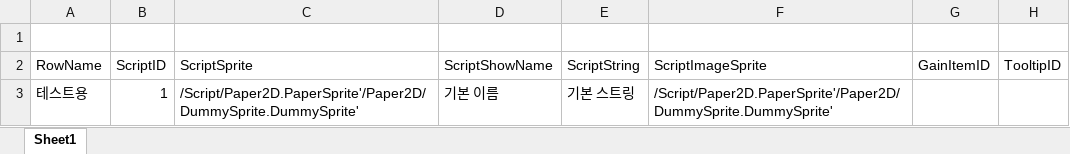
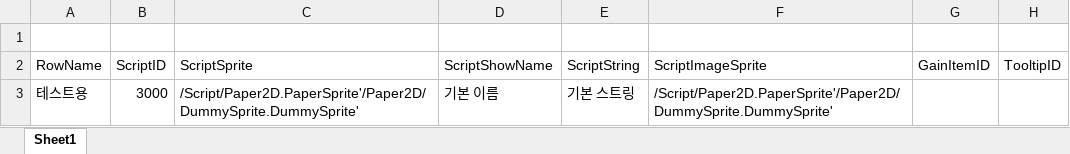
Before and after one commit to tireDep/Project_WB, an Excel workbook: doc/Scripts/DT_ScriptTable_NPC_03.xlsx, sheet Sheet1, drawn as a sheet; values as stored, in another font and other column widths than the file's, no borders; the diff names each change by its address in the sheet, - before the commit and + after, or states it on an @@ line.

```diff
--- a/doc/Scripts/DT_ScriptTable_NPC_03.xlsx (sheet Sheet1)
+++ b/doc/Scripts/DT_ScriptTable_NPC_03.xlsx (sheet Sheet1)
-B3 (ScriptID): 1
+B3 (ScriptID): 3000
```
Also changed, not shown: doc/Scripts/DT_ScriptTable_NPC_01.xlsx, doc/Scripts/DT_ScriptTable_NPC_02.xlsx, 14 other files.
